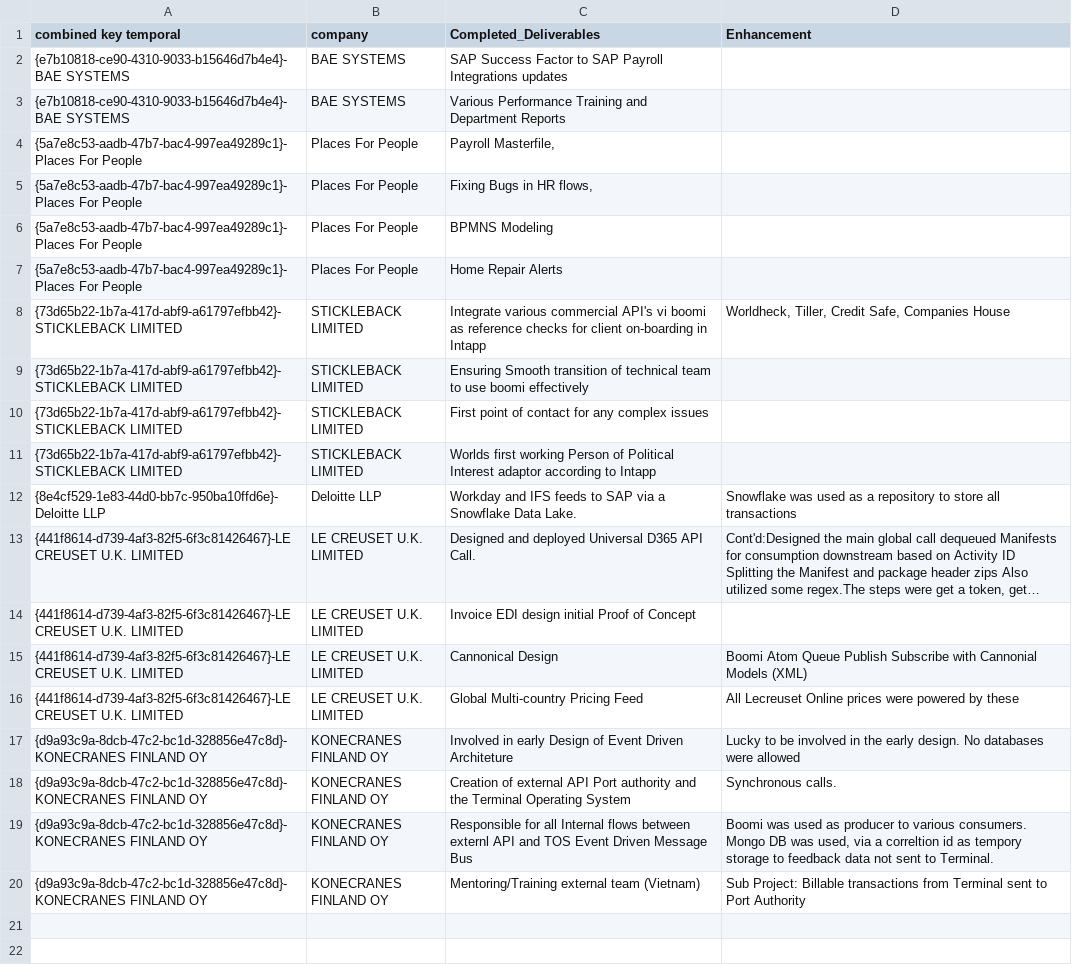
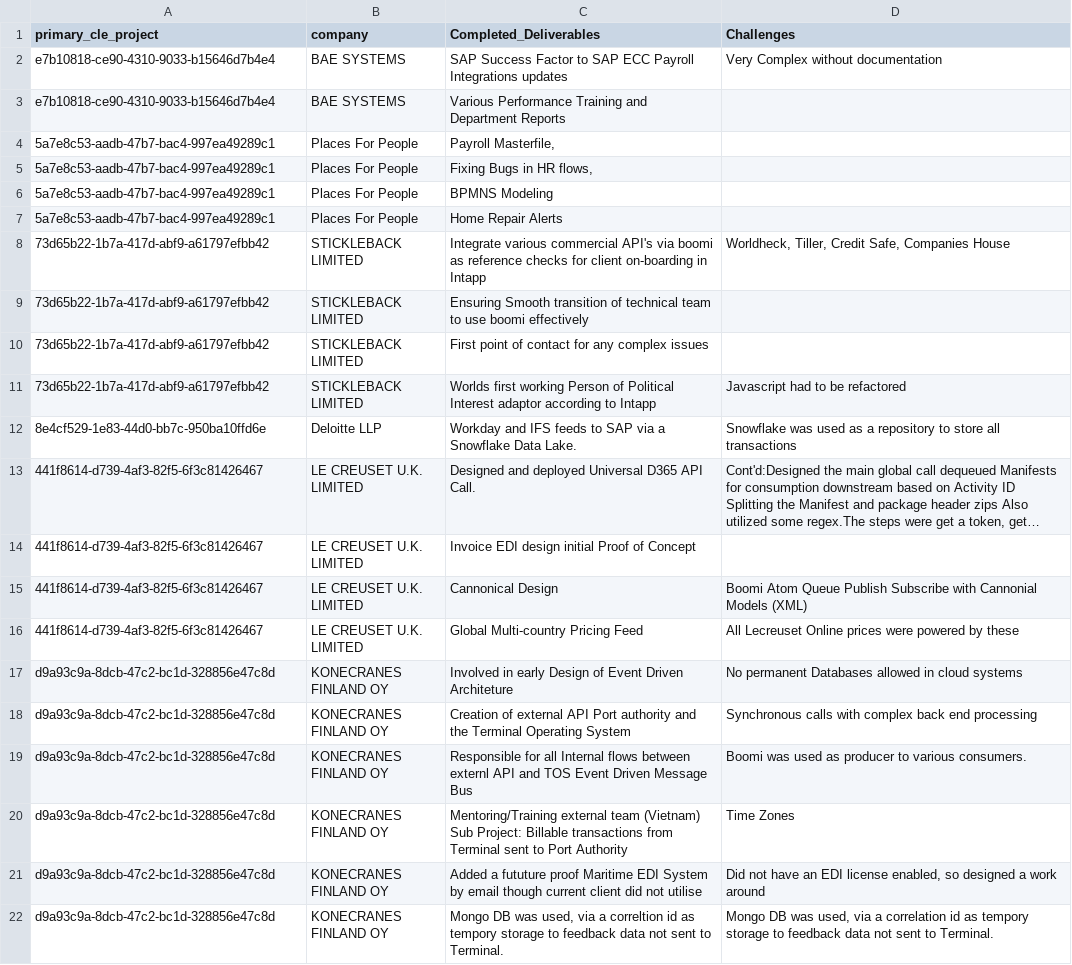
Before and after one commit to P1113/Header-and-Detail-CSV, a CSV file: CV_Detailed_Breakdown.csv, drawn as a sheet; long unchanged cells end in …; removed rows and columns are numbered as before the commit, all else as after; the diff names each change by its address in the sheet, - before the commit and + after, or states it on an @@ line.

Commit message:
Update CV_Detailed_Breakdown.csv

```diff
--- a/CV_Detailed_Breakdown.csv
+++ b/CV_Detailed_Breakdown.csv
-A1: combined key temporal
+A1: primary_cle_project
-D1: Enhancement
+D1: Challenges
-A2:A3 (primary_cle_project): {e7b10818-ce90-4310-9033-b15646d7b4e4}-BAE SYSTEMS
+A2:A3 (primary_cle_project): e7b10818-ce90-4310-9033-b15646d7b4e4
-C2 (Completed_Deliverables): …to SAP Payroll Integrations…
+C2 (Completed_Deliverables): …to SAP ECC Payroll Integrations…
-D2 (Challenges): (empty)
+D2 (Challenges): Very Complex without documentation
-A4:A7 (primary_cle_project): {5a7e8c53-aadb-47b7-bac4-997ea49289c1}-Places For People
+A4:A7 (primary_cle_project): 5a7e8c53-aadb-47b7-bac4-997ea49289c1
-A8:A11 (primary_cle_project): {73d65b22-1b7a-417d-abf9-a61797efbb42}-STICKLEBACK LIMITED
+A8:A11 (primary_cle_project): 73d65b22-1b7a-417d-abf9-a61797efbb42
-C8 (Completed_Deliverables): …commercial API's vi boomi as…
+C8 (Completed_Deliverables): …commercial API's via boomi as…
-D11 (Challenges): (empty)
+D11 (Challenges): Javascript had to be refactored
-A12 (primary_cle_project): {8e4cf529-1e83-44d0-bb7c-950ba10ffd6e}-Deloitte LLP
+A12 (primary_cle_project): 8e4cf529-1e83-44d0-bb7c-950ba10ffd6e
-A13:A16 (primary_cle_project): {441f8614-d739-4af3-82f5-6f3c81426467}-LE CREUSET U.K. LIMITED
+A13:A16 (primary_cle_project): 441f8614-d739-4af3-82f5-6f3c81426467
-A17:A19 (primary_cle_project): {d9a93c9a-8dcb-47c2-bc1d-328856e47c8d}-KONECRANES FINLAND OY
+A17:A19 (primary_cle_project): d9a93c9a-8dcb-47c2-bc1d-328856e47c8d
-D17 (Challenges): Lucky to be involved in the early design. No databases were allowed
+D17 (Challenges): No permanent Databases allowed in cloud systems
-D18 (Challenges): Synchronous calls.
+D18 (Challenges): Synchronous calls with complex back end processing
-D19 (Challenges): …various consumers. Mongo DB was used, via a correltion id as tempory storage to feedback data not sent to Terminal.
+D19 (Challenges): …various consumers.
-row 20: {d9a93c9a-8dcb-47c2-bc1d-328856e47c8d}-KONECRANES FINLAND OY | KONECRANES FINLAND OY | Mentoring/Training external team (Vietnam) | Sub Project: Billable transactions from Terminal sent to Port Authority
+row 20: d9a93c9a-8dcb-47c2-bc1d-328856e47c8d | KONECRANES FINLAND OY | Mentoring/Training external team (Vietnam) Sub Project: Billable transactions from Terminal sent to Port Authority | Time Zones
+row 21: d9a93c9a-8dcb-47c2-bc1d-328856e47c8d | KONECRANES FINLAND OY | Added a fututure proof Maritime EDI System by email though current client did not utilise | Did not have an EDI license enabled, so designed a work around
+row 22: d9a93c9a-8dcb-47c2-bc1d-328856e47c8d | KONECRANES FINLAND OY | Mongo DB was used, via a correltion id as tempory storage to feedback data not sent to Terminal. | Mongo DB was used, via a correlation id as tempory storage to feedback data not sent to Terminal.
```
